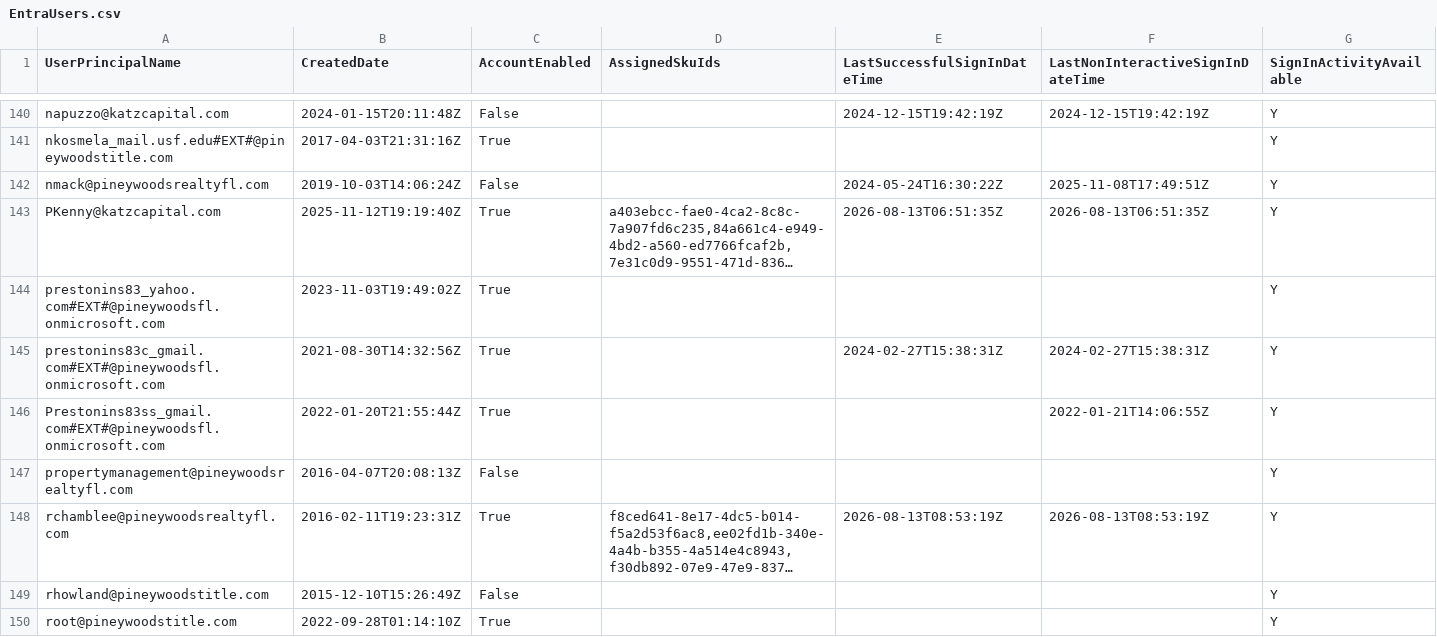
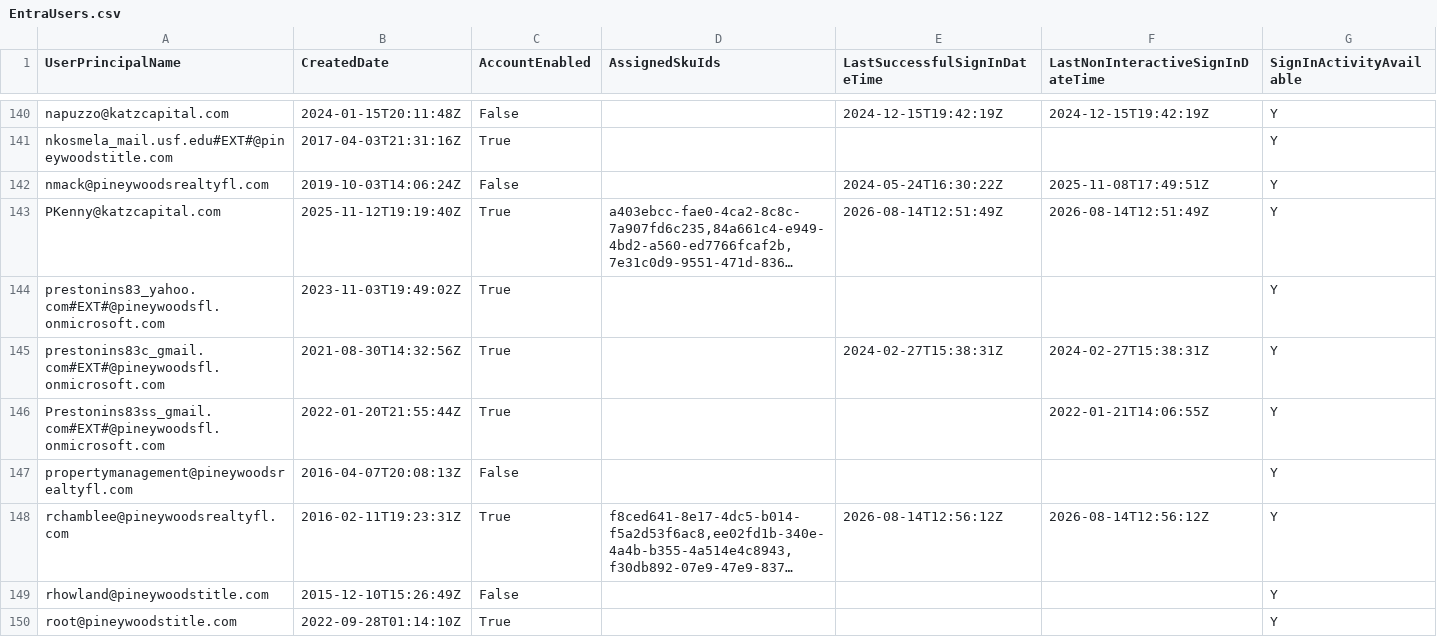
Before and after one commit to winkjb/ai-dev, a CSV file: program-management/ait-m365/data/raw/katz/EntraUsers.csv, drawn as a sheet; only a part is shown, gaps mark what is left out; long unchanged cells end in …; the diff covers the shown part only; the diff names each change by its address in the sheet, - before the commit and + after, or states it on an @@ line.

```diff
--- a/program-management/ait-m365/data/raw/katz/EntraUsers.csv
+++ b/program-management/ait-m365/data/raw/katz/EntraUsers.csv
-E143 (LastSuccessfulSignInDateTime): 2026-08-13T06:51:35Z
+E143 (LastSuccessfulSignInDateTime): 2026-08-14T12:51:49Z
-F143 (LastNonInteractiveSignInDateTime): 2026-08-13T06:51:35Z
+F143 (LastNonInteractiveSignInDateTime): 2026-08-14T12:51:49Z
-E148 (LastSuccessfulSignInDateTime): 2026-08-13T08:53:19Z
+E148 (LastSuccessfulSignInDateTime): 2026-08-14T12:56:12Z
-F148 (LastNonInteractiveSignInDateTime): 2026-08-13T08:53:19Z
+F148 (LastNonInteractiveSignInDateTime): 2026-08-14T12:56:12Z
```
Also changed, not shown: 42 edited cells elsewhere in this file, data/reference/CustomerMap.csv, program-management/ait-m365/02-analyst/output/katz/admingroup-audit.csv, 14 other files.
